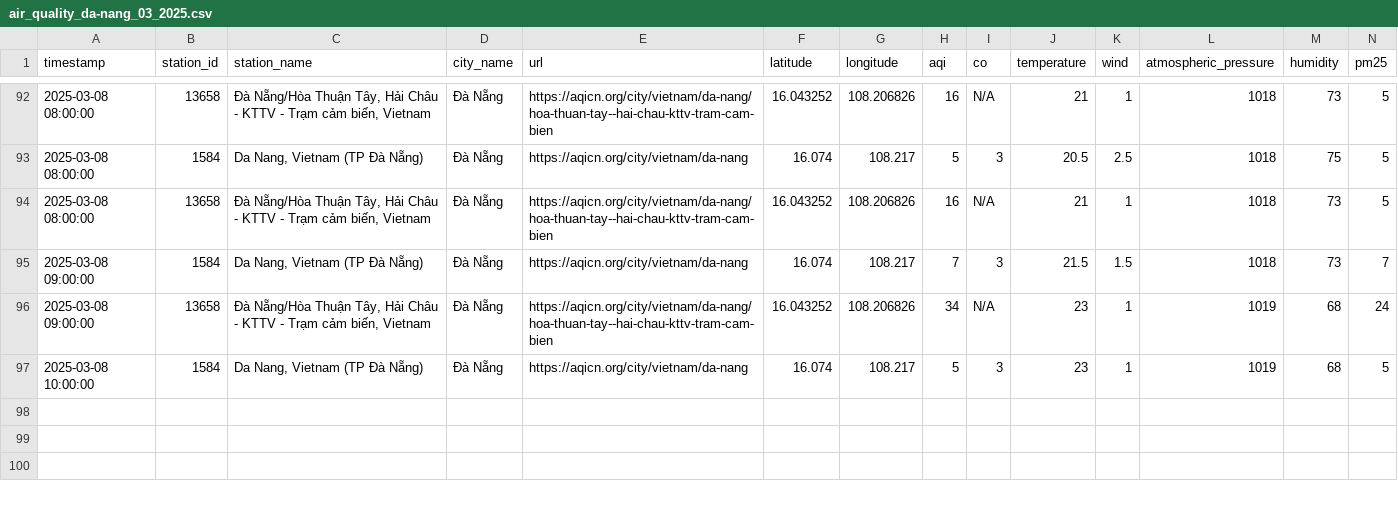
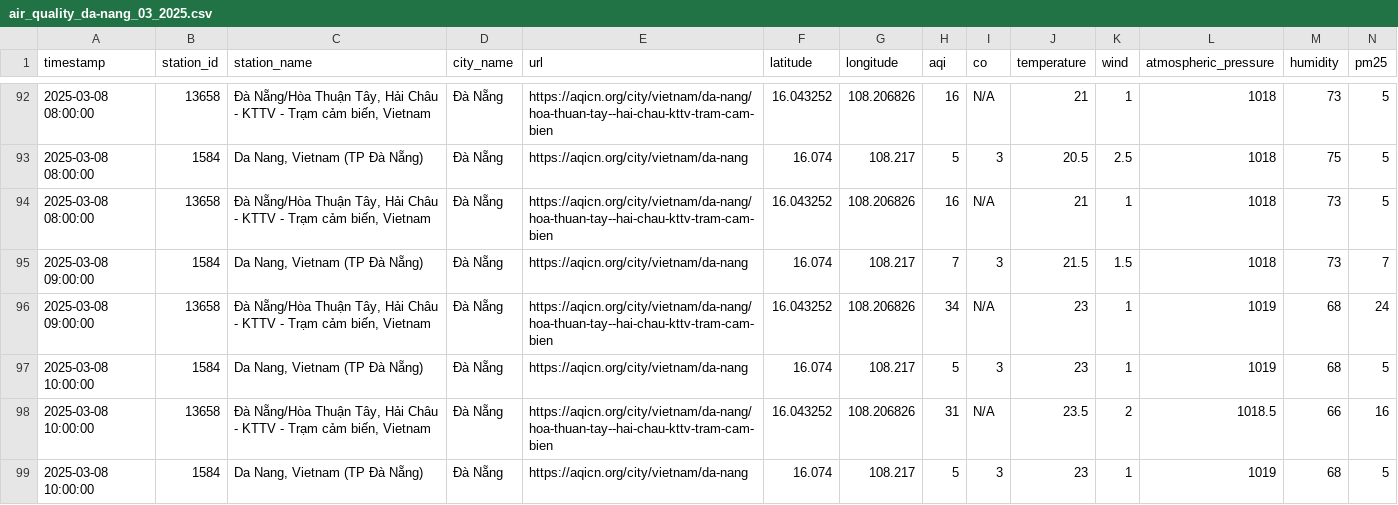
Before and after one commit to QuanIsMe7303/vietnam-air-quality-crawler, a CSV file: result/da-nang/air_quality_da-nang_03_2025.csv, drawn as a sheet; only a part is shown, gaps mark what is left out; rows hold the shown columns only; the diff names each change by its address in the sheet, - before the commit and + after, or states it on an @@ line.

```diff
--- a/result/da-nang/air_quality_da-nang_03_2025.csv
+++ b/result/da-nang/air_quality_da-nang_03_2025.csv
+row 98: 2025-03-08 10:00:00 | 13658 | Đà Nẵng/Hòa Thuận Tây, Hải Châu - KTTV - Trạm cảm biến, Vietnam | Đà Nẵng | https://aqicn.org/city/vietnam/da-nang/hoa-thuan-tay--hai-chau-kttv-tram-cam-bien | 16.043252 | 108.206826 | 31 | N/A | 23.5 | 2 | 1018.5 | 66 | 16
+row 99: 2025-03-08 10:00:00 | 1584 | Da Nang, Vietnam (TP Đà Nẵng) | Đà Nẵng | https://aqicn.org/city/vietnam/da-nang | 16.074 | 108.217 | 5 | 3 | 23 | 1 | 1019 | 68 | 5
```
Also changed, not shown: result/can-tho/air_quality_can-tho_03_2025.csv, result/cao-bang/air_quality_cao-bang_03_2025.csv, 5 other files.
